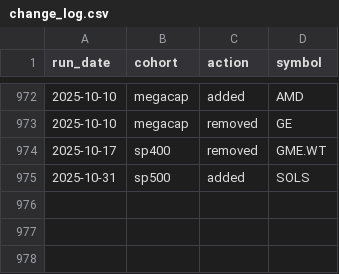
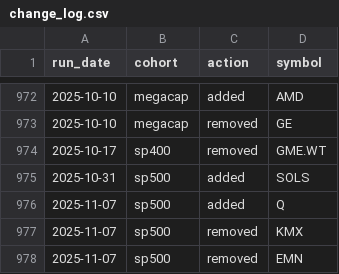
Before and after one commit to zacseidel/momentum6, a CSV file: data/universe/change_log.csv, drawn as a sheet; only a part is shown, gaps mark what is left out; the diff names each change by its address in the sheet, - before the commit and + after, or states it on an @@ line.

```diff
--- a/data/universe/change_log.csv
+++ b/data/universe/change_log.csv
+row 976: 2025-11-07 | sp500 | added | Q
+row 977: 2025-11-07 | sp500 | removed | KMX
+row 978: 2025-11-07 | sp500 | removed | EMN
```
Also changed, not shown: data/universe/megacap.csv, data/universe/sp400.csv, 4 other files.
